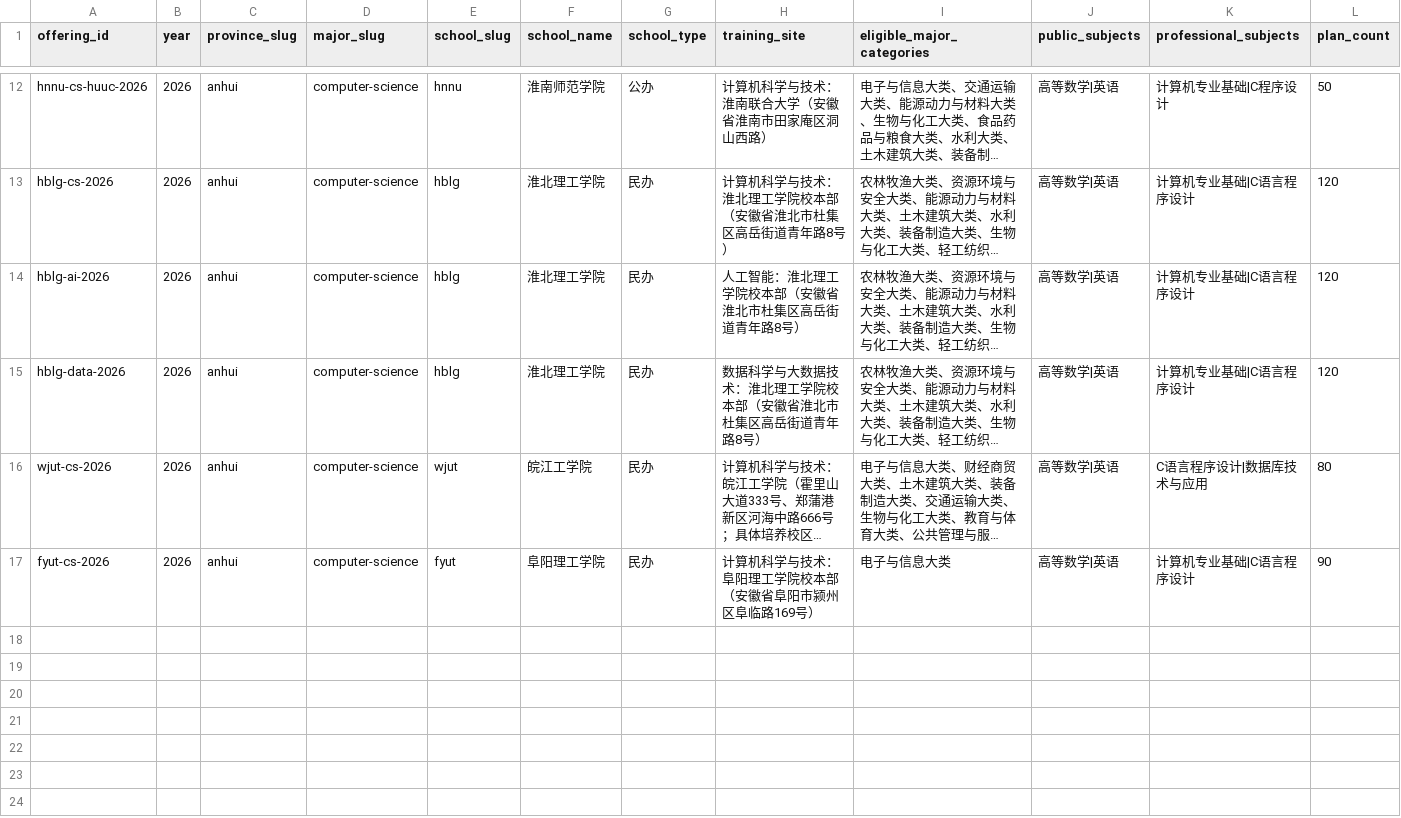
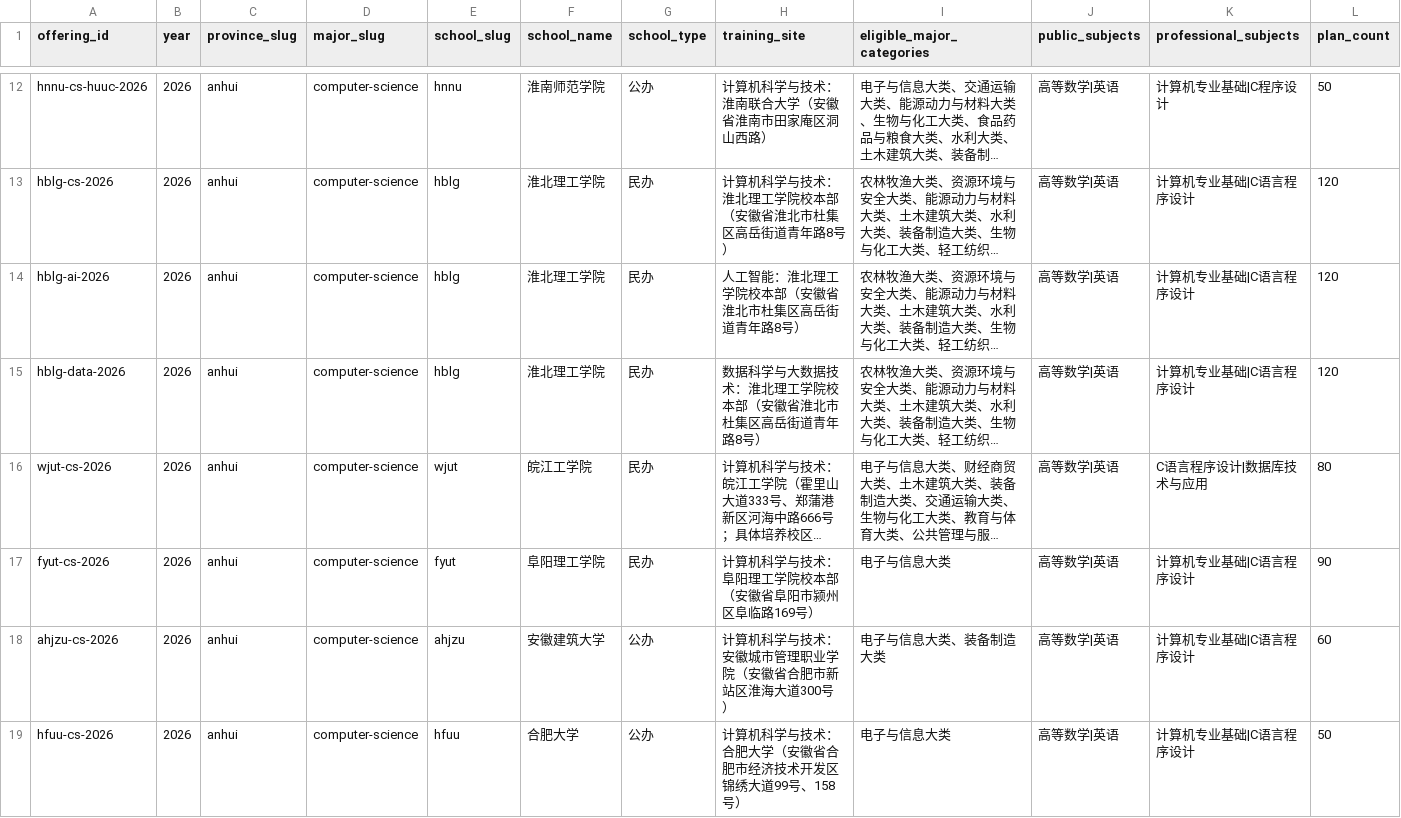
Before and after one commit to kaiwen00910-star/c-u-study, a CSV file: content/offerings.csv, drawn as a sheet; only a part is shown, gaps mark what is left out; long unchanged cells end in …; rows hold the shown columns only; the diff names each change by its address in the sheet, - before the commit and + after, or states it on an @@ line.

```diff
--- a/content/offerings.csv
+++ b/content/offerings.csv
+row 18: ahjzu-cs-2026 | 2026 | anhui | computer-science | ahjzu | 安徽建筑大学 | 公办 | 计算机科学与技术：安徽城市管理职业学院（安徽省合肥市新站区淮海大道300号） | 电子与信息大类、装备制造大类 | 高等数学|英语 | 计算机专业基础|C语言程序设计 | 60
+row 19: hfuu-cs-2026 | 2026 | anhui | computer-science | hfuu | 合肥大学 | 公办 | 计算机科学与技术：合肥大学（安徽省合肥市经济技术开发区锦绣大道99号、158号） | 电子与信息大类 | 高等数学|英语 | 计算机专业基础|C语言程序设计 | 50
```
Also changed, not shown: content/resources.csv, content/syllabus.csv, 12 other files.
